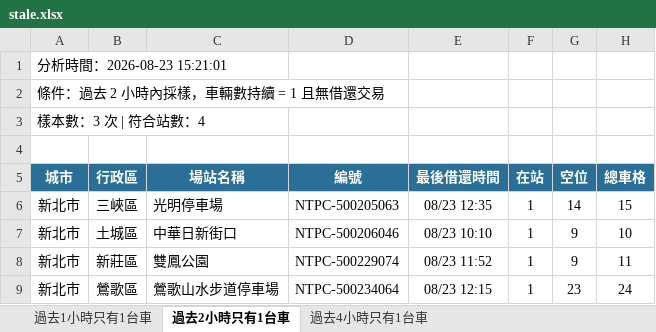
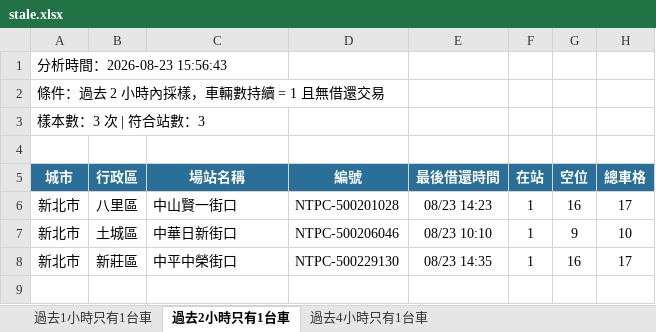
Before and after one commit to hippop3c/fixedbike, an Excel workbook: stale.xlsx, sheet 過去2小時只有1台車, drawn as a sheet; values as stored, in another font and other column widths than the file's, no borders; the diff names each change by its address in the sheet, - before the commit and + after, or states it on an @@ line.

```diff
--- a/stale.xlsx (sheet 過去2小時只有1台車)
+++ b/stale.xlsx (sheet 過去2小時只有1台車)
-A1 (城市): 分析時間：2026-08-23 15:21:01
+A1 (城市): 分析時間：2026-08-23 15:56:43
-A3 (城市): 樣本數：3 次 | 符合站數：4
+A3 (城市): 樣本數：3 次 | 符合站數：3
-B6 (行政區): 三峽區
+B6 (行政區): 八里區
-C6 (場站名稱): 光明停車場
+C6 (場站名稱): 中山賢一街口
-D6 (編號): NTPC-500205063
+D6 (編號): NTPC-500201028
-E6 (最後借還時間): 08/23 12:35
+E6 (最後借還時間): 08/23 14:23
-G6 (空位): 14
+G6 (空位): 16
-H6 (總車格): 15
+H6 (總車格): 17
-C8 (場站名稱): 雙鳳公園
+C8 (場站名稱): 中平中榮街口
-D8 (編號): NTPC-500229074
+D8 (編號): NTPC-500229130
-E8 (最後借還時間): 08/23 11:52
+E8 (最後借還時間): 08/23 14:35
-G8 (空位): 9
+G8 (空位): 16
-H8 (總車格): 11
+H8 (總車格): 17
-row 9: 新北市 | 鶯歌區 | 鶯歌山水步道停車場 | NTPC-500234064 | 08/23 12:15 | 1 | 23 | 24
```
Also changed, not shown: sheet 過去1小時只有1台車, sheet 過去4小時只有1台車, 4 other files.
